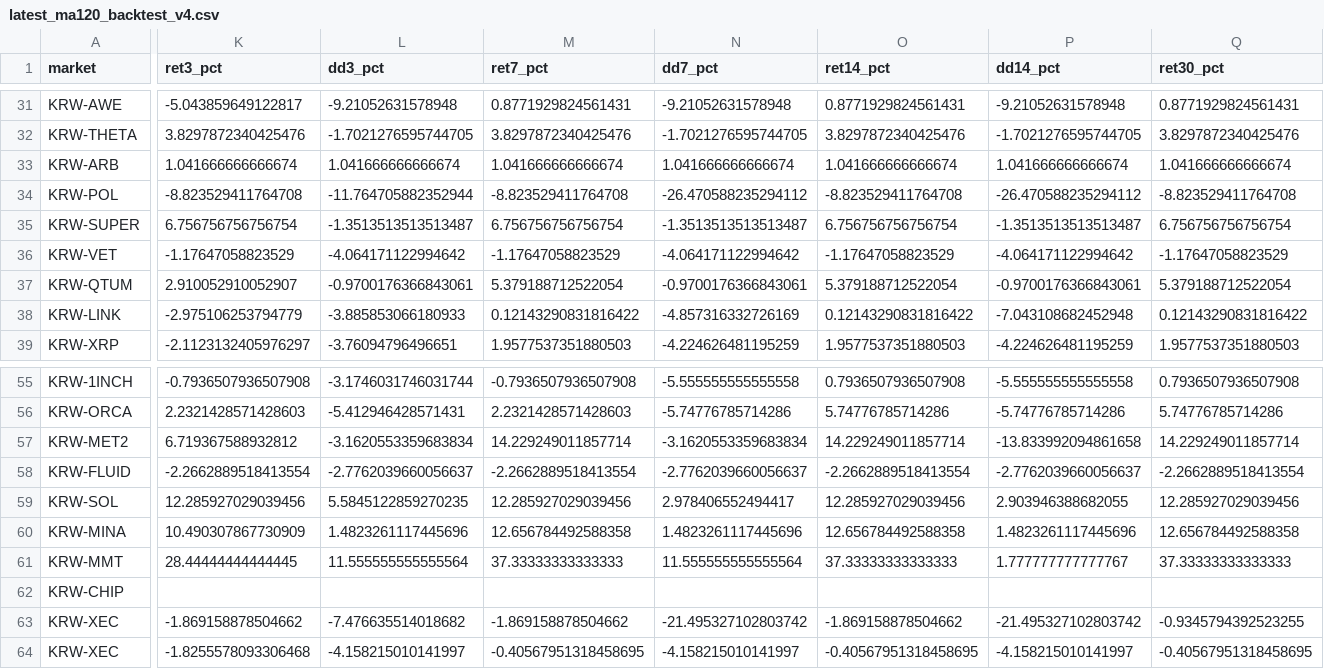
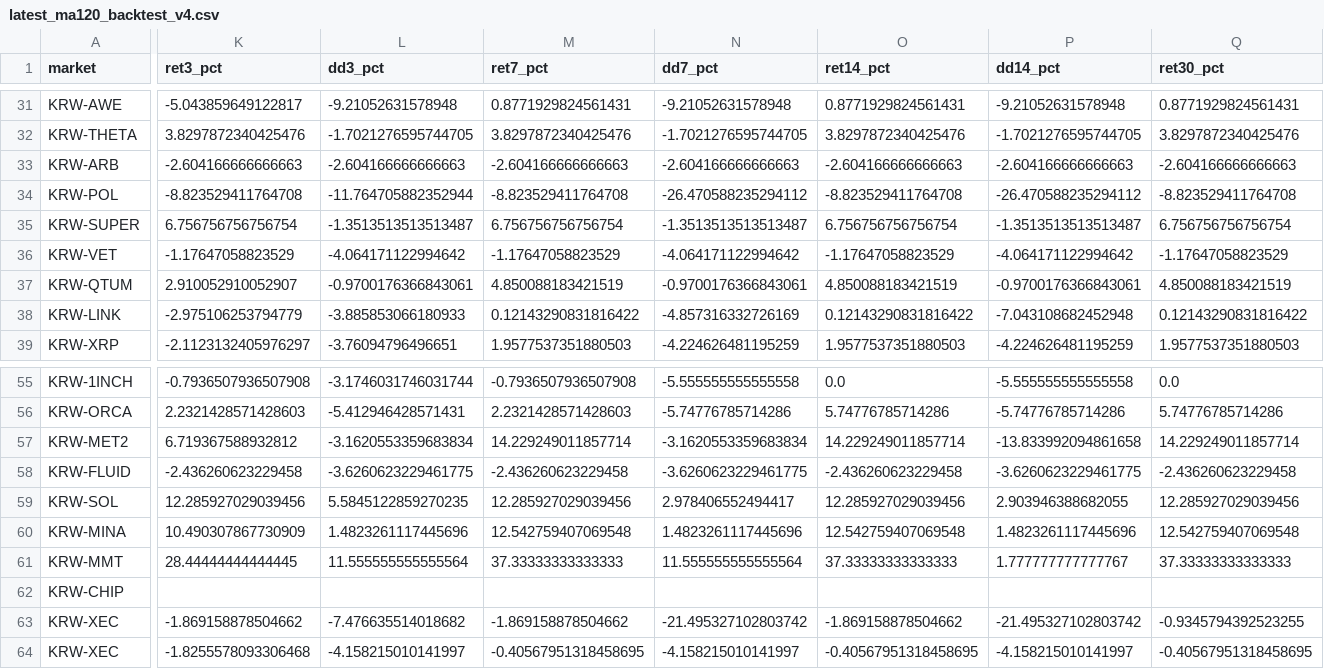
Before and after one commit to lcwkingka-collab/upbit-scanner, a CSV file: data/latest_ma120_backtest_v4.csv, drawn as a sheet; only a part is shown, gaps mark what is left out; the diff covers the shown part only; the diff names each change by its address in the sheet, - before the commit and + after, or states it on an @@ line.

```diff
--- a/data/latest_ma120_backtest_v4.csv
+++ b/data/latest_ma120_backtest_v4.csv
-K33 (ret3_pct): 1.041666666666674
+K33 (ret3_pct): -2.604166666666663
-L33 (dd3_pct): 1.041666666666674
+L33 (dd3_pct): -2.604166666666663
-M33 (ret7_pct): 1.041666666666674
+M33 (ret7_pct): -2.604166666666663
-N33 (dd7_pct): 1.041666666666674
+N33 (dd7_pct): -2.604166666666663
-O33 (ret14_pct): 1.041666666666674
+O33 (ret14_pct): -2.604166666666663
-P33 (dd14_pct): 1.041666666666674
+P33 (dd14_pct): -2.604166666666663
-Q33 (ret30_pct): 1.041666666666674
+Q33 (ret30_pct): -2.604166666666663
-M37 (ret7_pct): 5.379188712522054
+M37 (ret7_pct): 4.850088183421519
-O37 (ret14_pct): 5.379188712522054
+O37 (ret14_pct): 4.850088183421519
-Q37 (ret30_pct): 5.379188712522054
+Q37 (ret30_pct): 4.850088183421519
-O55 (ret14_pct): 0.7936507936507908
+O55 (ret14_pct): 0.0
-Q55 (ret30_pct): 0.7936507936507908
+Q55 (ret30_pct): 0.0
-K58 (ret3_pct): -2.2662889518413554
+K58 (ret3_pct): -2.436260623229458
-L58 (dd3_pct): -2.7762039660056637
+L58 (dd3_pct): -3.6260623229461775
-M58 (ret7_pct): -2.2662889518413554
+M58 (ret7_pct): -2.436260623229458
-N58 (dd7_pct): -2.7762039660056637
+N58 (dd7_pct): -3.6260623229461775
-O58 (ret14_pct): -2.2662889518413554
+O58 (ret14_pct): -2.436260623229458
-P58 (dd14_pct): -2.7762039660056637
+P58 (dd14_pct): -3.6260623229461775
-Q58 (ret30_pct): -2.2662889518413554
+Q58 (ret30_pct): -2.436260623229458
-M60 (ret7_pct): 12.656784492588358
+M60 (ret7_pct): 12.542759407069548
-O60 (ret14_pct): 12.656784492588358
+O60 (ret14_pct): 12.542759407069548
-Q60 (ret30_pct): 12.656784492588358
+Q60 (ret30_pct): 12.542759407069548
```
Also changed, not shown: 68 edited cells elsewhere in this file, 14 other files.
